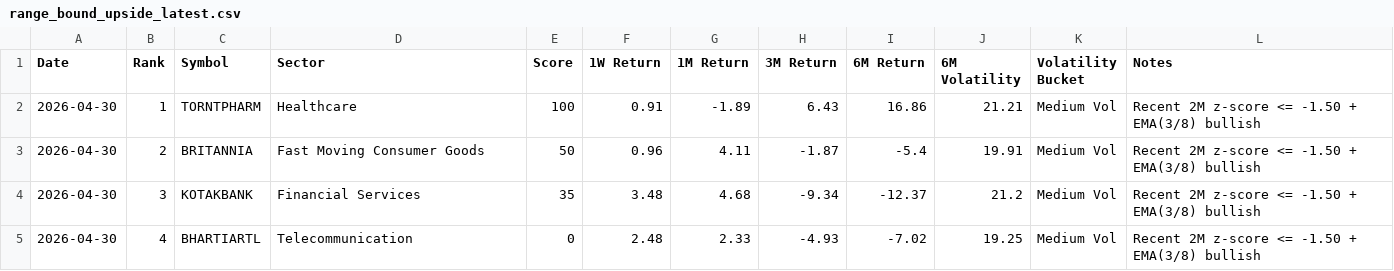
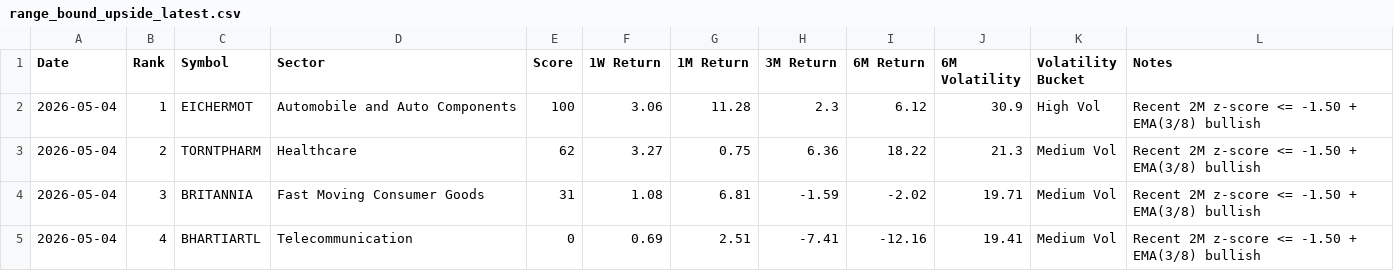
Before and after one commit to lightninbulls-stack/hanush-app, a CSV file: backend/data/range_bound_upside_latest.csv, drawn as a sheet.

```diff
--- a/backend/data/range_bound_upside_latest.csv
+++ b/backend/data/range_bound_upside_latest.csv
@@ -1,5 +1,5 @@
 Date,Rank,Symbol,Sector,Score,1W Return,1M Return,3M Return,6M Return,6M Volatility,Volatility Bucket,Notes
-2026-04-30,1,TORNTPHARM,Healthcare,100,0.91,-1.89,6.43,16.86,21.21,Medium Vol,Recent 2M z-score <= -1.50 + EMA(3/8) bullish
-2026-04-30,2,BRITANNIA,Fast Moving Consumer Goods,50,0.96,4.11,-1.87,-5.4,19.91,Medium Vol,Recent 2M z-score <= -1.50 + EMA(3/8) bullish
-2026-04-30,3,KOTAKBANK,Financial Services,35,3.48,4.68,-9.34,-12.37,21.2,Medium Vol,Recent 2M z-score <= -1.50 + EMA(3/8) bullish
-2026-04-30,4,BHARTIARTL,Telecommunication,0,2.48,2.33,-4.93,-7.02,19.25,Medium Vol,Recent 2M z-score <= -1.50 + EMA(3/8) bullish
+2026-05-04,1,EICHERMOT,Automobile and Auto Components,100,3.06,11.28,2.3,6.12,30.9,High Vol,Recent 2M z-score <= -1.50 + EMA(3/8) bullish
+2026-05-04,2,TORNTPHARM,Healthcare,62,3.27,0.75,6.36,18.22,21.3,Medium Vol,Recent 2M z-score <= -1.50 + EMA(3/8) bullish
+2026-05-04,3,BRITANNIA,Fast Moving Consumer Goods,31,1.08,6.81,-1.59,-2.02,19.71,Medium Vol,Recent 2M z-score <= -1.50 + EMA(3/8) bullish
+2026-05-04,4,BHARTIARTL,Telecommunication,0,0.69,2.51,-7.41,-12.16,19.41,Medium Vol,Recent 2M z-score <= -1.50 + EMA(3/8) bullish
```
Also changed, not shown: backend/data/range_bound_downside_latest.csv, backend/data/range_bound_snapshot.csv.
